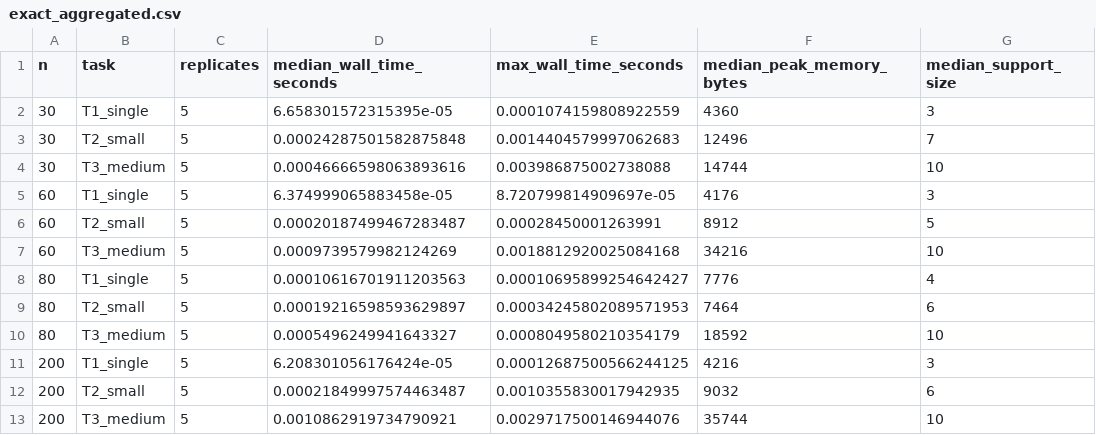
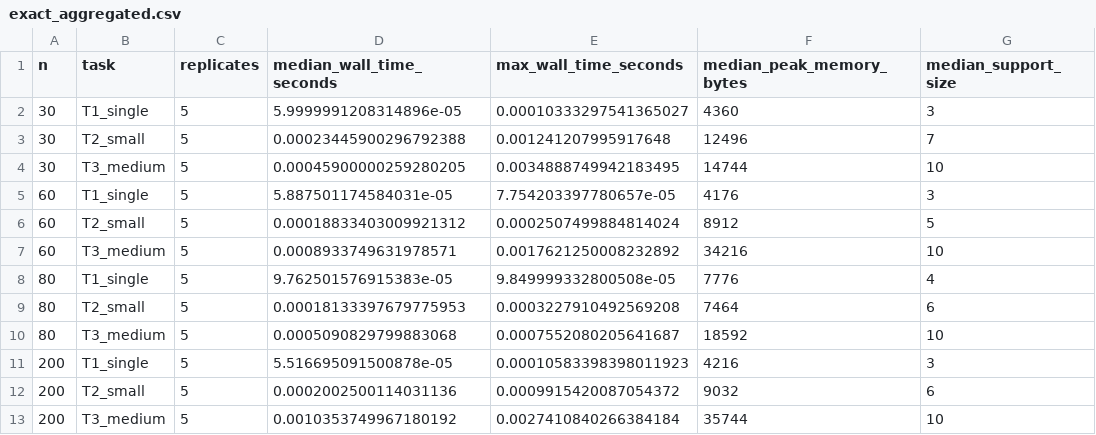
Before and after one commit to albertoHdzE/CausalBool, a CSV file: papers/method/code/scalability_resource_envelope/exact_aggregated.csv, drawn as a sheet; only a part is shown; the diff names each change by its address in the sheet, - before the commit and + after, or states it on an @@ line.

```diff
--- a/papers/method/code/scalability_resource_envelope/exact_aggregated.csv
+++ b/papers/method/code/scalability_resource_envelope/exact_aggregated.csv
-D2 (median_wall_time_seconds): 6.658301572315395e-05
+D2 (median_wall_time_seconds): 5.9999991208314896e-05
-E2 (max_wall_time_seconds): 0.0001074159808922559
+E2 (max_wall_time_seconds): 0.00010333297541365027
-D3 (median_wall_time_seconds): 0.00024287501582875848
+D3 (median_wall_time_seconds): 0.00023445900296792388
-E3 (max_wall_time_seconds): 0.0014404579997062683
+E3 (max_wall_time_seconds): 0.001241207995917648
-D4 (median_wall_time_seconds): 0.00046666598063893616
+D4 (median_wall_time_seconds): 0.00045900000259280205
-E4 (max_wall_time_seconds): 0.003986875002738088
+E4 (max_wall_time_seconds): 0.0034888749942183495
-D5 (median_wall_time_seconds): 6.374999065883458e-05
+D5 (median_wall_time_seconds): 5.887501174584031e-05
-E5 (max_wall_time_seconds): 8.720799814909697e-05
+E5 (max_wall_time_seconds): 7.754203397780657e-05
-D6 (median_wall_time_seconds): 0.00020187499467283487
+D6 (median_wall_time_seconds): 0.00018833403009921312
-E6 (max_wall_time_seconds): 0.00028450001263991
+E6 (max_wall_time_seconds): 0.0002507499884814024
-D7 (median_wall_time_seconds): 0.0009739579982124269
+D7 (median_wall_time_seconds): 0.0008933749631978571
-E7 (max_wall_time_seconds): 0.0018812920025084168
+E7 (max_wall_time_seconds): 0.0017621250008232892
-D8 (median_wall_time_seconds): 0.00010616701911203563
+D8 (median_wall_time_seconds): 9.762501576915383e-05
-E8 (max_wall_time_seconds): 0.00010695899254642427
+E8 (max_wall_time_seconds): 9.849999332800508e-05
-D9 (median_wall_time_seconds): 0.00019216598593629897
+D9 (median_wall_time_seconds): 0.00018133397679775953
-E9 (max_wall_time_seconds): 0.00034245802089571953
+E9 (max_wall_time_seconds): 0.0003227910492569208
-D10 (median_wall_time_seconds): 0.0005496249941643327
+D10 (median_wall_time_seconds): 0.0005090829799883068
-E10 (max_wall_time_seconds): 0.0008049580210354179
+E10 (max_wall_time_seconds): 0.0007552080205641687
-D11 (median_wall_time_seconds): 6.208301056176424e-05
+D11 (median_wall_time_seconds): 5.516695091500878e-05
-E11 (max_wall_time_seconds): 0.00012687500566244125
+E11 (max_wall_time_seconds): 0.00010583398398011923
-D12 (median_wall_time_seconds): 0.00021849997574463487
+D12 (median_wall_time_seconds): 0.0002002500114031136
-E12 (max_wall_time_seconds): 0.0010355830017942935
+E12 (max_wall_time_seconds): 0.0009915420087054372
-D13 (median_wall_time_seconds): 0.0010862919734790921
+D13 (median_wall_time_seconds): 0.0010353749967180192
-E13 (max_wall_time_seconds): 0.0029717500146944076
+E13 (max_wall_time_seconds): 0.0027410840266384184
```
Also changed, not shown: papers/method/code/scalability_resource_envelope/exact_runs.csv, 14 other files.
